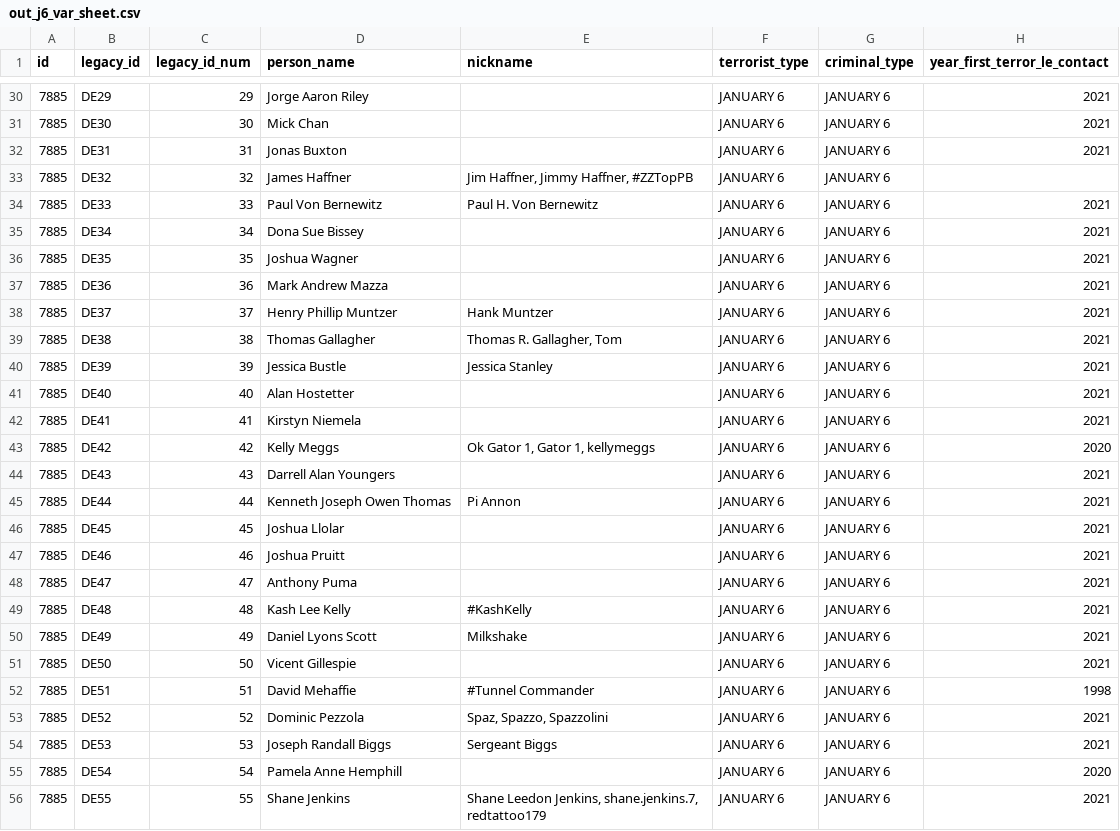
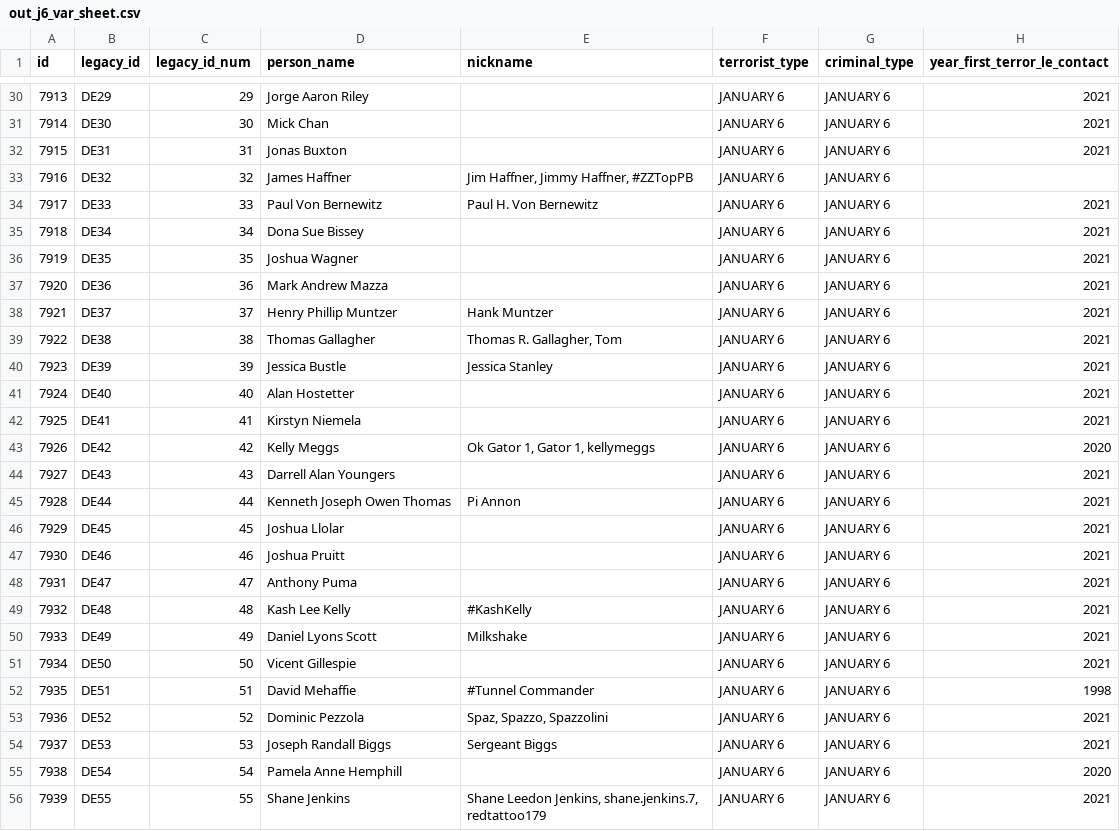
Before and after one commit to masonrware/klausen-lab-scripts, a CSV file: data/csv/out_j6_var_sheet.csv, drawn as a sheet; only a part is shown, gaps mark what is left out; the diff covers the shown part only; the diff names each change by its address in the sheet, - before the commit and + after, or states it on an @@ line.

```diff
--- a/data/csv/out_j6_var_sheet.csv
+++ b/data/csv/out_j6_var_sheet.csv
-A30 (id): 7885
+A30 (id): 7913
-A31 (id): 7885
+A31 (id): 7914
-A32 (id): 7885
+A32 (id): 7915
-A33 (id): 7885
+A33 (id): 7916
-A34 (id): 7885
+A34 (id): 7917
-A35 (id): 7885
+A35 (id): 7918
-A36 (id): 7885
+A36 (id): 7919
-A37 (id): 7885
+A37 (id): 7920
-A38 (id): 7885
+A38 (id): 7921
-A39 (id): 7885
+A39 (id): 7922
-A40 (id): 7885
+A40 (id): 7923
-A41 (id): 7885
+A41 (id): 7924
-A42 (id): 7885
+A42 (id): 7925
-A43 (id): 7885
+A43 (id): 7926
-A44 (id): 7885
+A44 (id): 7927
-A45 (id): 7885
+A45 (id): 7928
-A46 (id): 7885
+A46 (id): 7929
-A47 (id): 7885
+A47 (id): 7930
-A48 (id): 7885
+A48 (id): 7931
-A49 (id): 7885
+A49 (id): 7932
-A50 (id): 7885
+A50 (id): 7933
-A51 (id): 7885
+A51 (id): 7934
-A52 (id): 7885
+A52 (id): 7935
-A53 (id): 7885
+A53 (id): 7936
-A54 (id): 7885
+A54 (id): 7937
-A55 (id): 7885
+A55 (id): 7938
-A56 (id): 7885
+A56 (id): 7939
```
Also changed, not shown: 46 edited cells elsewhere in this file, 4 other files.
